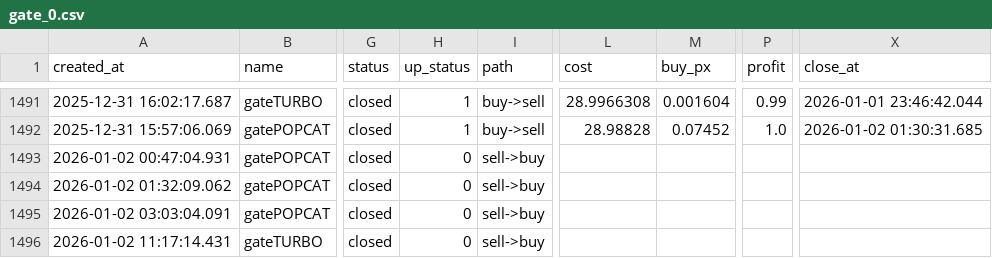
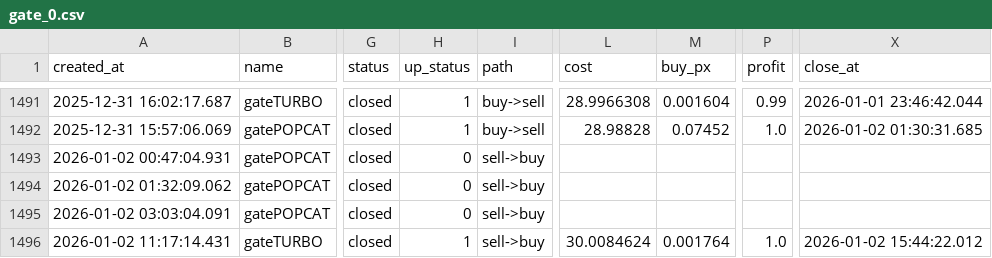
Before and after one commit to meme2046/data, a CSV file: gate_0.csv, drawn as a sheet; only a part is shown, gaps mark what is left out; the diff names each change by its address in the sheet, - before the commit and + after, or states it on an @@ line.

Commit message:
auto-sync

```diff
--- a/gate_0.csv
+++ b/gate_0.csv
-H1496 (up_status): 0
+H1496 (up_status): 1
-L1496 (cost): (empty)
+L1496 (cost): 30.0084624
-M1496 (buy_px): (empty)
+M1496 (buy_px): 0.001764
-P1496 (profit): (empty)
+P1496 (profit): 1.0
-X1496 (close_at): (empty)
+X1496 (close_at): 2026-01-02 15:44:22.012
```
